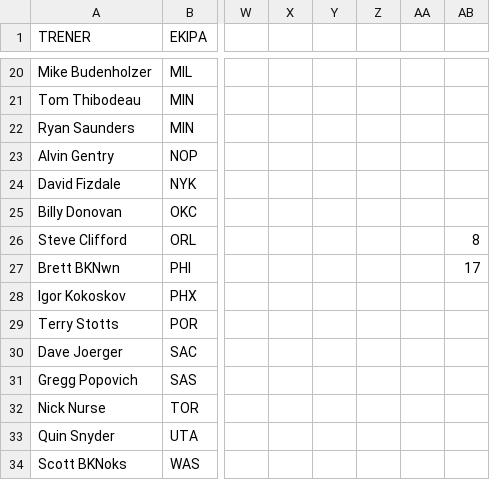
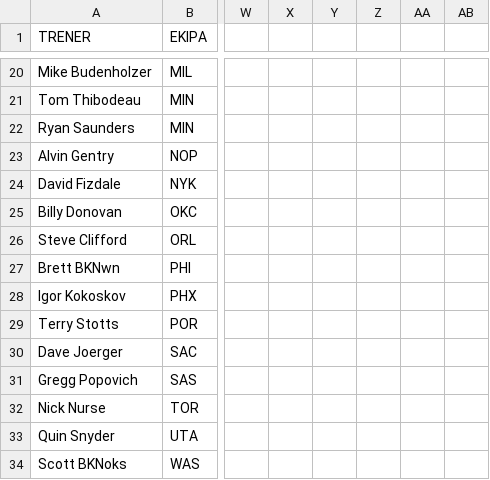
Before and after one commit to 1marcelspehonja/-port, a CSV file: uvoz/trenerji_1819.csv, drawn as a sheet; only a part is shown, gaps mark what is left out; the diff names each change by its address in the sheet, - before the commit and + after, or states it on an @@ line.

```diff
--- a/uvoz/trenerji_1819.csv
+++ b/uvoz/trenerji_1819.csv
-AB26: 8
+AB26: (empty)
-AB27: 17
+AB27: (empty)
```
Also changed, not shown: uvoz/igralci_1617.csv, uvoz/igralci_1718.csv, 1 other file.
